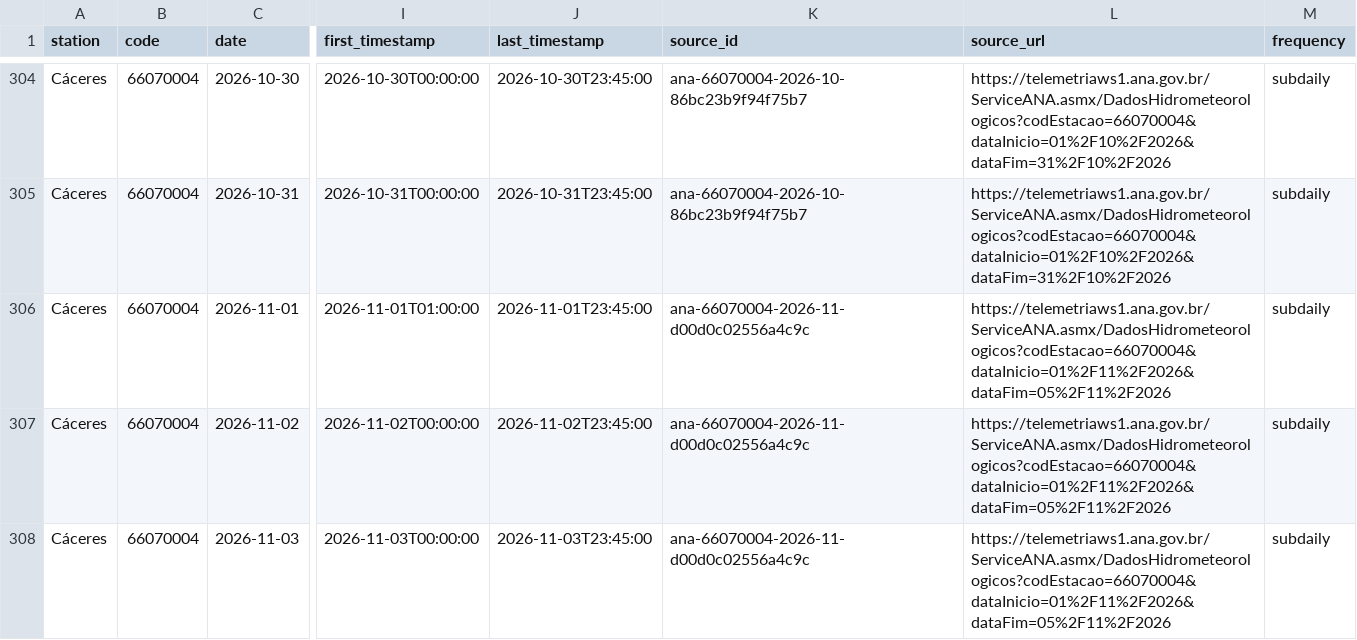
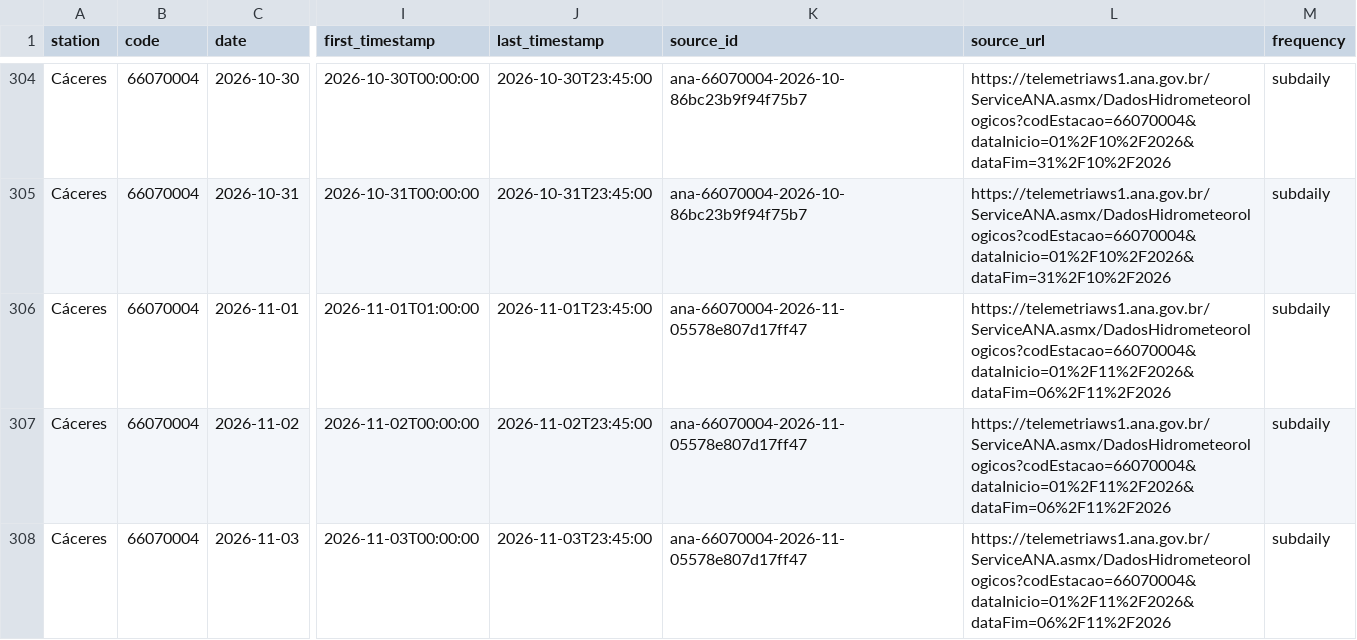
Before and after one commit to ernandes-sobreira/cota-rio-paraguai, a CSV file: data/telemetry-daily.csv, drawn as a sheet; only a part is shown, gaps mark what is left out; the diff covers the shown part only; the diff names each change by its address in the sheet, - before the commit and + after, or states it on an @@ line.

```diff
--- a/data/telemetry-daily.csv
+++ b/data/telemetry-daily.csv
-K306:K308 (source_id): ana-66070004-2026-11-d00d0c02556a4c9c
+K306:K308 (source_id): ana-66070004-2026-11-05578e807d17ff47
-L306:L308 (source_url): https://telemetriaws1.ana.gov.br/ServiceANA.asmx/DadosHidrometeorologicos?codEstacao=66070004&dataInicio=01%2F11%2F2026&dataFim=05%2F11%2F2026
+L306:L308 (source_url): https://telemetriaws1.ana.gov.br/ServiceANA.asmx/DadosHidrometeorologicos?codEstacao=66070004&dataInicio=01%2F11%2F2026&dataFim=06%2F11%2F2026
```
Also changed, not shown: 2 added rows and 28 edited cells elsewhere in this file, 5 other files.
